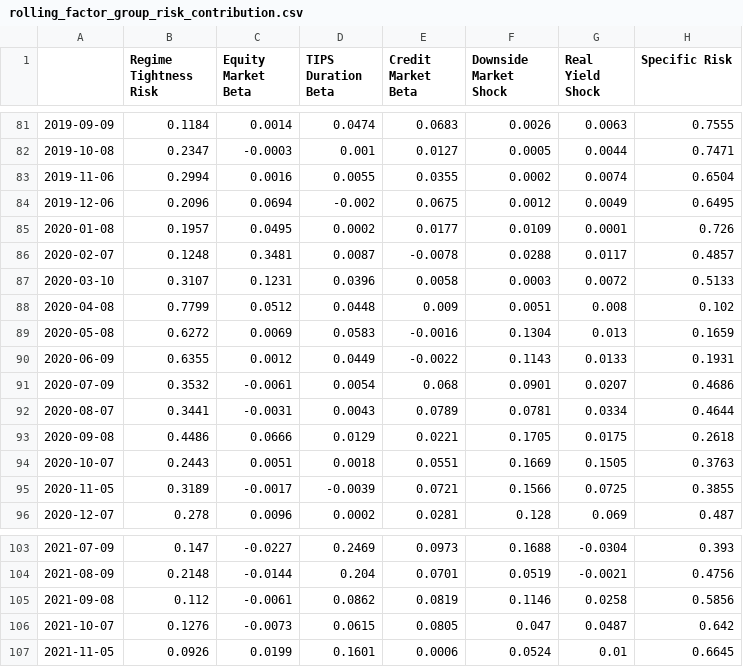
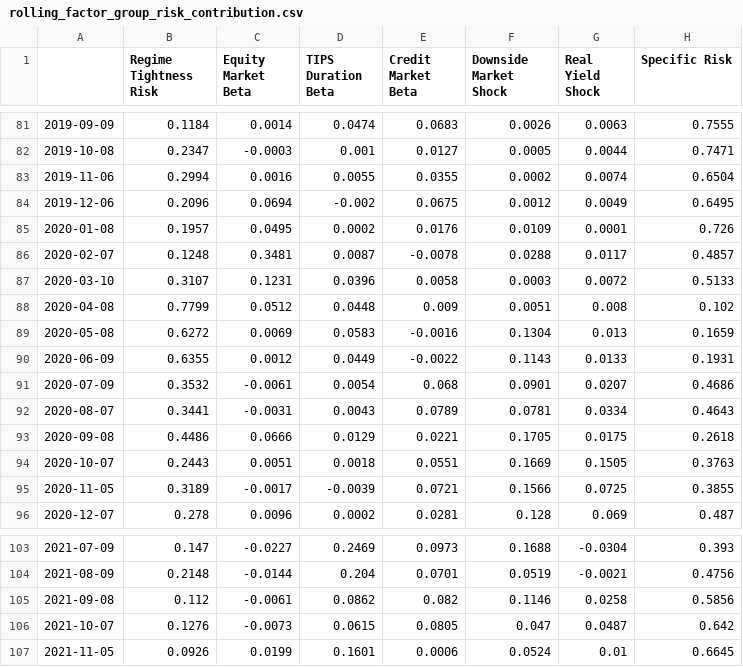
Before and after one commit to PeteJin/Quant_project_equity, a CSV file: reports/tables/project3/rolling_factor_group_risk_contribution.csv, drawn as a sheet; only a part is shown, gaps mark what is left out; the diff covers the shown part only.

```diff
--- a/reports/tables/project3/rolling_factor_group_risk_contribution.csv
+++ b/reports/tables/project3/rolling_factor_group_risk_contribution.csv
@@ -84,3 +84,3 @@
 2019-12-06,0.2096,0.0694,-0.002,0.0675,0.0012,0.0049,0.6495
-2020-01-08,0.1957,0.0495,0.0002,0.0177,0.0109,0.0001,0.726
+2020-01-08,0.1957,0.0495,0.0002,0.0176,0.0109,0.0001,0.726
 2020-02-07,0.1248,0.3481,0.0087,-0.0078,0.0288,0.0117,0.4857
@@ -91,3 +91,3 @@
 2020-07-09,0.3532,-0.0061,0.0054,0.068,0.0901,0.0207,0.4686
-2020-08-07,0.3441,-0.0031,0.0043,0.0789,0.0781,0.0334,0.4644
+2020-08-07,0.3441,-0.0031,0.0043,0.0789,0.0781,0.0334,0.4643
 2020-09-08,0.4486,0.0666,0.0129,0.0221,0.1705,0.0175,0.2618
@@ -104,3 +104,3 @@
 2021-08-09,0.2148,-0.0144,0.204,0.0701,0.0519,-0.0021,0.4756
-2021-09-08,0.112,-0.0061,0.0862,0.0819,0.1146,0.0258,0.5856
+2021-09-08,0.112,-0.0061,0.0862,0.082,0.1146,0.0258,0.5856
 2021-10-07,0.1276,-0.0073,0.0615,0.0805,0.047,0.0487,0.642
```
Also changed, not shown: 9 edited cells elsewhere in this file.
